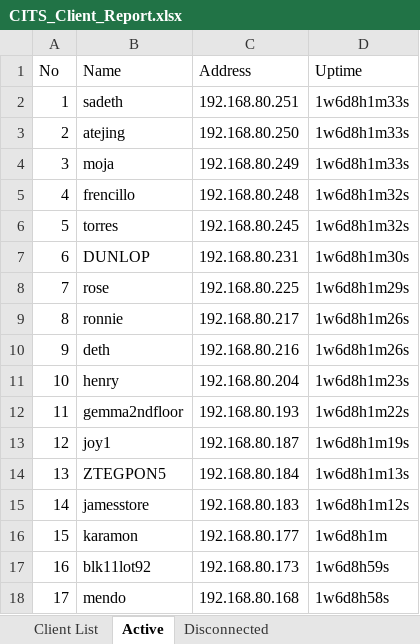
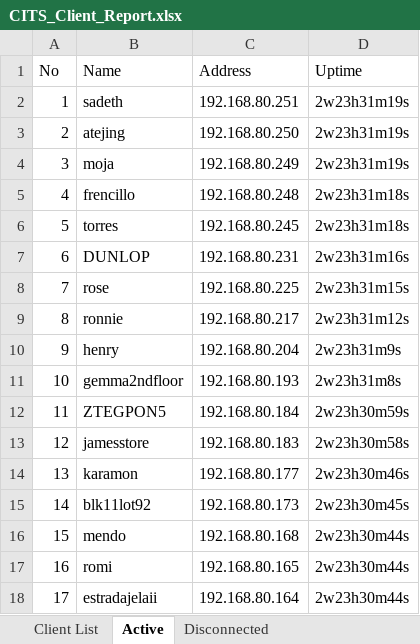
Before and after one commit to eringz/ai, an Excel workbook: CITS_Client_Report.xlsx, sheet Active, drawn as a sheet; only a part is shown; values as stored, in another font and other column widths than the file's, no borders; the diff covers the shown part only; the diff names each change by its address in the sheet, - before the commit and + after, or states it on an @@ line.

Commit message:
update

```diff
--- a/CITS_Client_Report.xlsx (sheet Active)
+++ b/CITS_Client_Report.xlsx (sheet Active)
-D2:D4 (Uptime): 1w6d8h1m33s
+D2:D4 (Uptime): 2w23h31m19s
-D5:D6 (Uptime): 1w6d8h1m32s
+D5:D6 (Uptime): 2w23h31m18s
-D7 (Uptime): 1w6d8h1m30s
+D7 (Uptime): 2w23h31m16s
-D8 (Uptime): 1w6d8h1m29s
+D8 (Uptime): 2w23h31m15s
-D9 (Uptime): 1w6d8h1m26s
+D9 (Uptime): 2w23h31m12s
-B10 (Name): deth
+B10 (Name): henry
-C10 (Address): 192.168.80.216
+C10 (Address): 192.168.80.204
-D10 (Uptime): 1w6d8h1m26s
+D10 (Uptime): 2w23h31m9s
-B11 (Name): henry
+B11 (Name): gemma2ndfloor
-C11 (Address): 192.168.80.204
+C11 (Address): 192.168.80.193
-D11 (Uptime): 1w6d8h1m23s
+D11 (Uptime): 2w23h31m8s
-B12 (Name): gemma2ndfloor
+B12 (Name): ZTEGPON5
-C12 (Address): 192.168.80.193
+C12 (Address): 192.168.80.184
-D12 (Uptime): 1w6d8h1m22s
+D12 (Uptime): 2w23h30m59s
-B13 (Name): joy1
+B13 (Name): jamesstore
-C13 (Address): 192.168.80.187
+C13 (Address): 192.168.80.183
-D13 (Uptime): 1w6d8h1m19s
+D13 (Uptime): 2w23h30m58s
-B14 (Name): ZTEGPON5
+B14 (Name): karamon
-C14 (Address): 192.168.80.184
+C14 (Address): 192.168.80.177
-D14 (Uptime): 1w6d8h1m13s
+D14 (Uptime): 2w23h30m46s
-B15 (Name): jamesstore
+B15 (Name): blk11lot92
-C15 (Address): 192.168.80.183
+C15 (Address): 192.168.80.173
-D15 (Uptime): 1w6d8h1m12s
+D15 (Uptime): 2w23h30m45s
-B16 (Name): karamon
+B16 (Name): mendo
-C16 (Address): 192.168.80.177
+C16 (Address): 192.168.80.168
-D16 (Uptime): 1w6d8h1m
+D16 (Uptime): 2w23h30m44s
-B17 (Name): blk11lot92
+B17 (Name): romi
-C17 (Address): 192.168.80.173
+C17 (Address): 192.168.80.165
-D17 (Uptime): 1w6d8h59s
+D17 (Uptime): 2w23h30m44s
-B18 (Name): mendo
+B18 (Name): estradajelaii
-C18 (Address): 192.168.80.168
+C18 (Address): 192.168.80.164
-D18 (Uptime): 1w6d8h58s
+D18 (Uptime): 2w23h30m44s
```
Also changed, not shown: 288 edited cells elsewhere in this sheet, sheet Disconnected.
